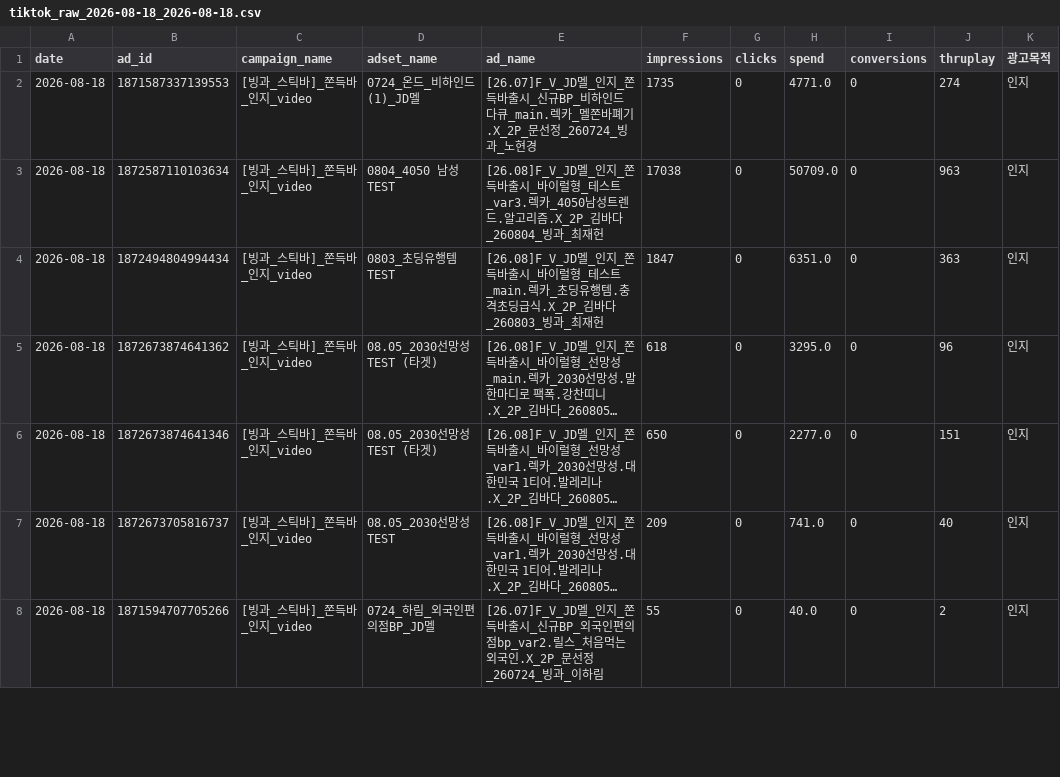
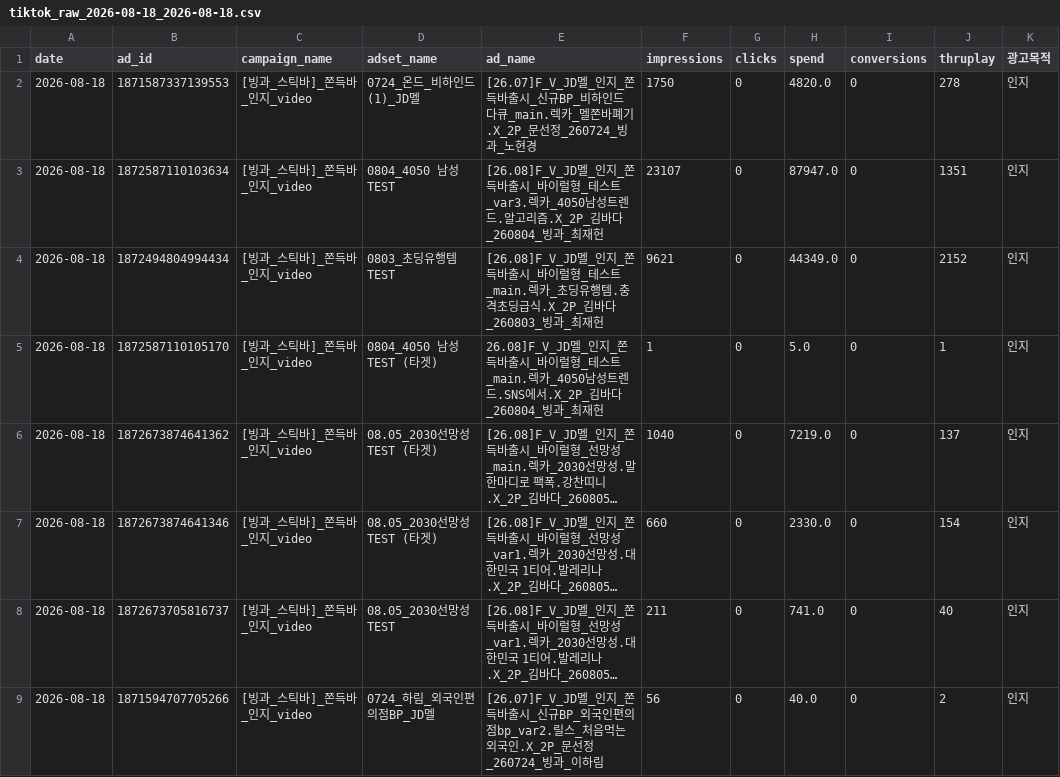
Before and after one commit to sonyg-ops/lalasweet-icecream-dashboard, a CSV file: data/tiktok_raw_2026-08-18_2026-08-18.csv, drawn as a sheet; only a part is shown; long unchanged cells end in …; addresses are those after the commit; the diff covers the shown part only; the diff names each change by its address in the sheet, - before the commit and + after, or states it on an @@ line.

```diff
--- a/data/tiktok_raw_2026-08-18_2026-08-18.csv
+++ b/data/tiktok_raw_2026-08-18_2026-08-18.csv
-F2 (impressions): 1735
+F2 (impressions): 1750
-H2 (spend): 4771.0
+H2 (spend): 4820.0
-J2 (thruplay): 274
+J2 (thruplay): 278
-F3 (impressions): 17038
+F3 (impressions): 23107
-H3 (spend): 50709.0
+H3 (spend): 87947.0
-J3 (thruplay): 963
+J3 (thruplay): 1351
-F4 (impressions): 1847
+F4 (impressions): 9621
-H4 (spend): 6351.0
+H4 (spend): 44349.0
-J4 (thruplay): 363
+J4 (thruplay): 2152
+row 5: 2026-08-18 | 1872587110105170 | [빙과_스틱바]_쫀득바_인지_video | 0804_4050 남성 TEST (타겟) | 26.08]F_V_JD멜_인지_쫀득바출시_바이럴형_테스트_main.렉카_4050남성트렌드.SNS에서.X_2P_김바다_260804_빙과_최재헌 | 1 | 0 | 5.0 | 0 | 1 | 인지
-F6 (impressions): 618
+F6 (impressions): 1040
-H6 (spend): 3295.0
+H6 (spend): 7219.0
-J6 (thruplay): 96
+J6 (thruplay): 137
-F7 (impressions): 650
+F7 (impressions): 660
-H7 (spend): 2277.0
+H7 (spend): 2330.0
-J7 (thruplay): 151
+J7 (thruplay): 154
-F8 (impressions): 209
+F8 (impressions): 211
-F9 (impressions): 55
+F9 (impressions): 56
```
Also changed, not shown: 69 edited cells elsewhere in this file, data/meta_raw_2026-08-18_2026-08-18.csv, 7 other files.
